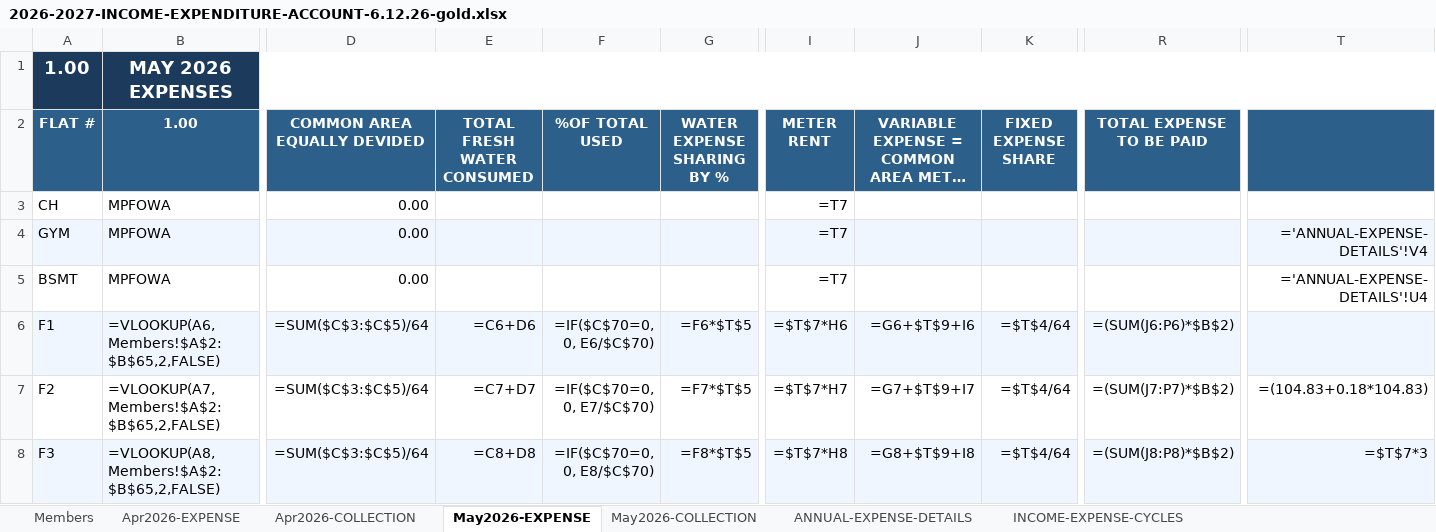
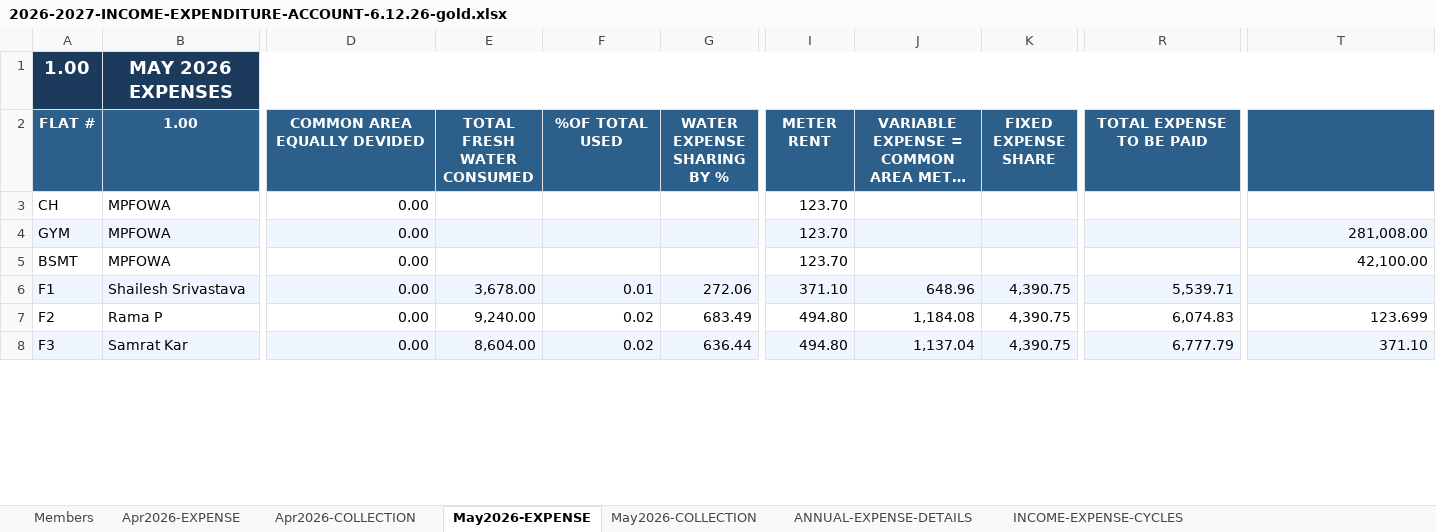
Before and after one commit to manapristine/manapristine, an Excel workbook: db/accounts/2026-2027-INCOME-EXPENDITURE-ACCOUNT-6.12.26-gold.xlsx, sheet May2026-EXPENSE, drawn as a sheet; only a part is shown, gaps mark what is left out; long unchanged cells end in …; values as stored, in another font and other column widths than the file's, no borders; formulas without a stored value are shown as written; the diff covers the shown part only; the diff names each change by its address in the sheet, - before the commit and + after, or states it on an @@ line.

```diff
--- a/db/accounts/2026-2027-INCOME-EXPENDITURE-ACCOUNT-6.12.26-gold.xlsx (sheet May2026-EXPENSE)
+++ b/db/accounts/2026-2027-INCOME-EXPENDITURE-ACCOUNT-6.12.26-gold.xlsx (sheet May2026-EXPENSE)
-I3:I5 (METER RENT): =T7
+I3:I5 (METER RENT): 123.70
-T4: ='ANNUAL-EXPENSE-DETAILS'!V4
+T4: 281,008.00
-T5: ='ANNUAL-EXPENSE-DETAILS'!U4
+T5: 42,100.00
-B6 (1.00): =VLOOKUP(A6,Members!$A$2:$B$65,2,FALSE)
+B6 (1.00): Shailesh Srivastava
-D6:D8 (COMMON AREA EQUALLY DEVIDED): =SUM($C$3:$C$5)/64
+D6:D8 (COMMON AREA EQUALLY DEVIDED): 0.00
-E6 (TOTAL FRESH WATER CONSUMED): =C6+D6
+E6 (TOTAL FRESH WATER CONSUMED): 3,678.00
-F6 (%OF TOTAL USED): =IF($C$70=0, 0, E6/$C$70)
+F6 (%OF TOTAL USED): 0.01
-G6 (WATER EXPENSE SHARING BY %): =F6*$T$5
+G6 (WATER EXPENSE SHARING BY %): 272.06
-I6 (METER RENT): =$T$7*H6
+I6 (METER RENT): 371.10
-J6: =G6+$T$9+I6
+J6: 648.96
-K6:K8 (FIXED EXPENSE SHARE): =$T$4/64
+K6:K8 (FIXED EXPENSE SHARE): 4,390.75
-R6 (TOTAL EXPENSE TO BE PAID): =(SUM(J6:P6)*$B$2)
+R6 (TOTAL EXPENSE TO BE PAID): 5,539.71
-B7 (1.00): =VLOOKUP(A7,Members!$A$2:$B$65,2,FALSE)
+B7 (1.00): Rama P
-E7 (TOTAL FRESH WATER CONSUMED): =C7+D7
+E7 (TOTAL FRESH WATER CONSUMED): 9,240.00
-F7 (%OF TOTAL USED): =IF($C$70=0, 0, E7/$C$70)
+F7 (%OF TOTAL USED): 0.02
-G7 (WATER EXPENSE SHARING BY %): =F7*$T$5
+G7 (WATER EXPENSE SHARING BY %): 683.49
-I7 (METER RENT): =$T$7*H7
+I7 (METER RENT): 494.80
-J7: =G7+$T$9+I7
+J7: 1,184.08
-R7 (TOTAL EXPENSE TO BE PAID): =(SUM(J7:P7)*$B$2)
+R7 (TOTAL EXPENSE TO BE PAID): 6,074.83
-T7: =(104.83+0.18*104.83)
+T7: 123.699
-B8 (1.00): =VLOOKUP(A8,Members!$A$2:$B$65,2,FALSE)
+B8 (1.00): Samrat Kar
-E8 (TOTAL FRESH WATER CONSUMED): =C8+D8
+E8 (TOTAL FRESH WATER CONSUMED): 8,604.00
-F8 (%OF TOTAL USED): =IF($C$70=0, 0, E8/$C$70)
+F8 (%OF TOTAL USED): 0.02
-G8 (WATER EXPENSE SHARING BY %): =F8*$T$5
+G8 (WATER EXPENSE SHARING BY %): 636.44
-I8 (METER RENT): =$T$7*H8
+I8 (METER RENT): 494.80
-J8: =G8+$T$9+I8
+J8: 1,137.04
-R8 (TOTAL EXPENSE TO BE PAID): =(SUM(J8:P8)*$B$2)
+R8 (TOTAL EXPENSE TO BE PAID): 6,777.79
-T8: =$T$7*3
+T8: 371.10
```
Also changed, not shown: 565 edited cells elsewhere in this sheet, sheet INCOME-EXPENSE-CYCLES, sheet Apr2026-EXPENSE, sheet Apr2026-COLLECTION, sheet May2026-COLLECTION, sheet ANNUAL-EXPENSE-DETAILS, sheet Members, hidden cells, charts or pictures, 2 other files.
